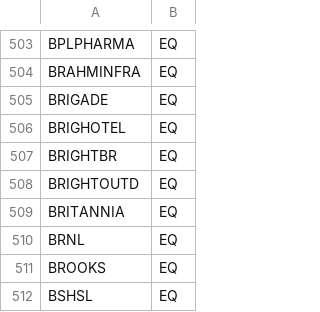
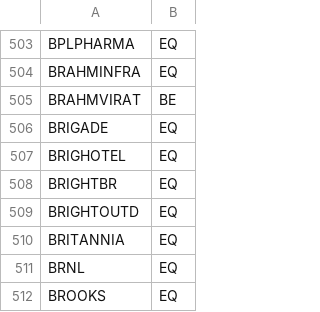
Before and after one commit to VarunNeel/alphatrace, a CSV file: fundamentals/universe.csv, drawn as a sheet; only a part is shown, gaps mark what is left out; the shorter side is filled out with more unchanged rows; the diff names each change by its address in the sheet, - before the commit and + after, or states it on an @@ line.

```diff
--- a/fundamentals/universe.csv
+++ b/fundamentals/universe.csv
+row 505: BRAHMVIRAT | BE
```
Also changed, not shown: fundamentals/nse_classification.csv, fundamentals/unmatched.csv, 3 other files.
